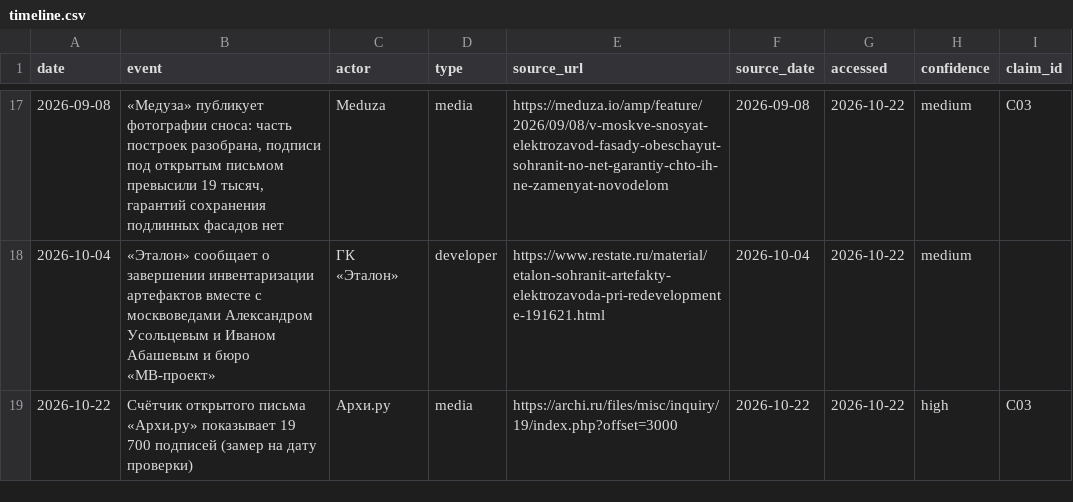
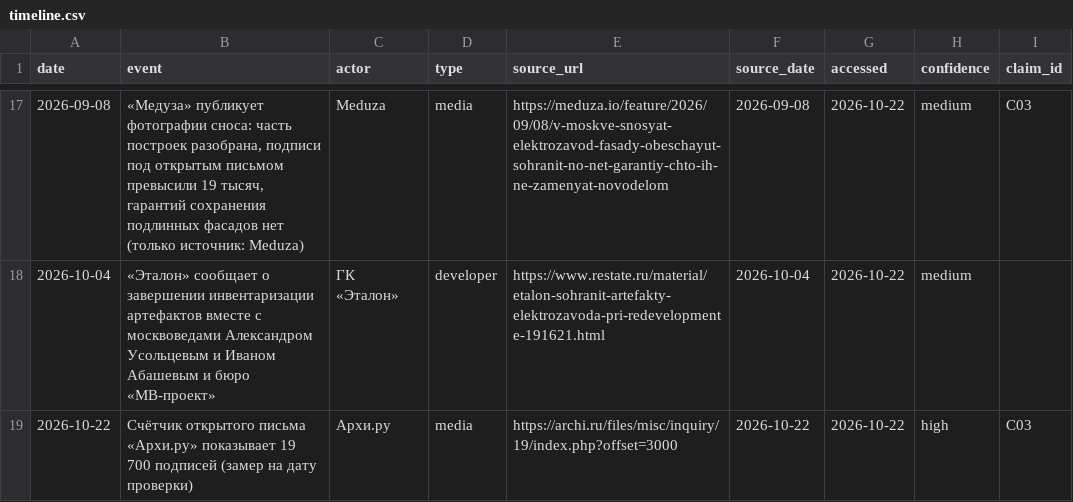
Before and after one commit to anyvladdy/yourule-2026, a CSV file: workflow/stage0/T04_timeline_reality/out/timeline.csv, drawn as a sheet; only a part is shown, gaps mark what is left out; the diff covers the shown part only.

```diff
--- a/workflow/stage0/T04_timeline_reality/out/timeline.csv
+++ b/workflow/stage0/T04_timeline_reality/out/timeline.csv
@@ -17,2 +17,2 @@ date,event,actor,type,source_url,source_date,accessed,confidence,claim_id
-2026-09-08,"«Медуза» публикует фотографии сноса: часть построек разобрана, подписи под открытым письмом превысили 19 тысяч, гарантий сохранения подлинных фасадов нет",Meduza,media,https://meduza.io/amp/feature/2026/09/08/v-moskve-snosyat-elektrozavod-fasady-obeschayut-sohranit-no-net-garantiy-chto-ih-ne-zamenyat-novodelom,2026-09-08,2026-10-22,medium,C03
+2026-09-08,"«Медуза» публикует фотографии сноса: часть построек разобрана, подписи под открытым письмом превысили 19 тысяч, гарантий сохранения подлинных фасадов нет (только источник: Meduza)",Meduza,media,https://meduza.io/feature/2026/09/08/v-moskve-snosyat-elektrozavod-fasady-obeschayut-sohranit-no-net-garantiy-chto-ih-ne-zamenyat-novodelom,2026-09-08,2026-10-22,medium,C03
 2026-10-04,«Эталон» сообщает о завершении инвентаризации артефактов вместе с москвоведами Александром Усольцевым и Иваном Абашевым и бюро «МВ-проект»,ГК «Эталон»,developer,https://www.restate.ru/material/etalon-sohranit-artefakty-elektrozavoda-pri-redevelopmente-191621.html,2026-10-04,2026-10-22,medium,
```
Also changed, not shown: 32 edited cells elsewhere in this file, workflow/stage0/T04_timeline_reality/out/reality_check.csv, 10 other files.
